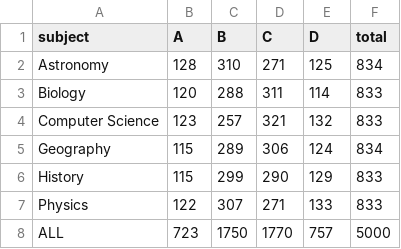
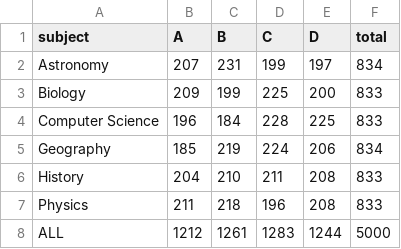
Before and after one commit to Dev2151/mcq-bank, a CSV file: data/subject_answer_matrix.csv, drawn as a sheet.

```diff
--- a/data/subject_answer_matrix.csv
+++ b/data/subject_answer_matrix.csv
@@ -1,8 +1,8 @@
 subject,A,B,C,D,total
-Astronomy,128,310,271,125,834
-Biology,120,288,311,114,833
-Computer Science,123,257,321,132,833
-Geography,115,289,306,124,834
-History,115,299,290,129,833
-Physics,122,307,271,133,833
-ALL,723,1750,1770,757,5000
+Astronomy,207,231,199,197,834
+Biology,209,199,225,200,833
+Computer Science,196,184,228,225,833
+Geography,185,219,224,206,834
+History,204,210,211,208,833
+Physics,211,218,196,208,833
+ALL,1212,1261,1283,1244,5000
```
Also changed, not shown: data/counts.csv, 9 other files.
